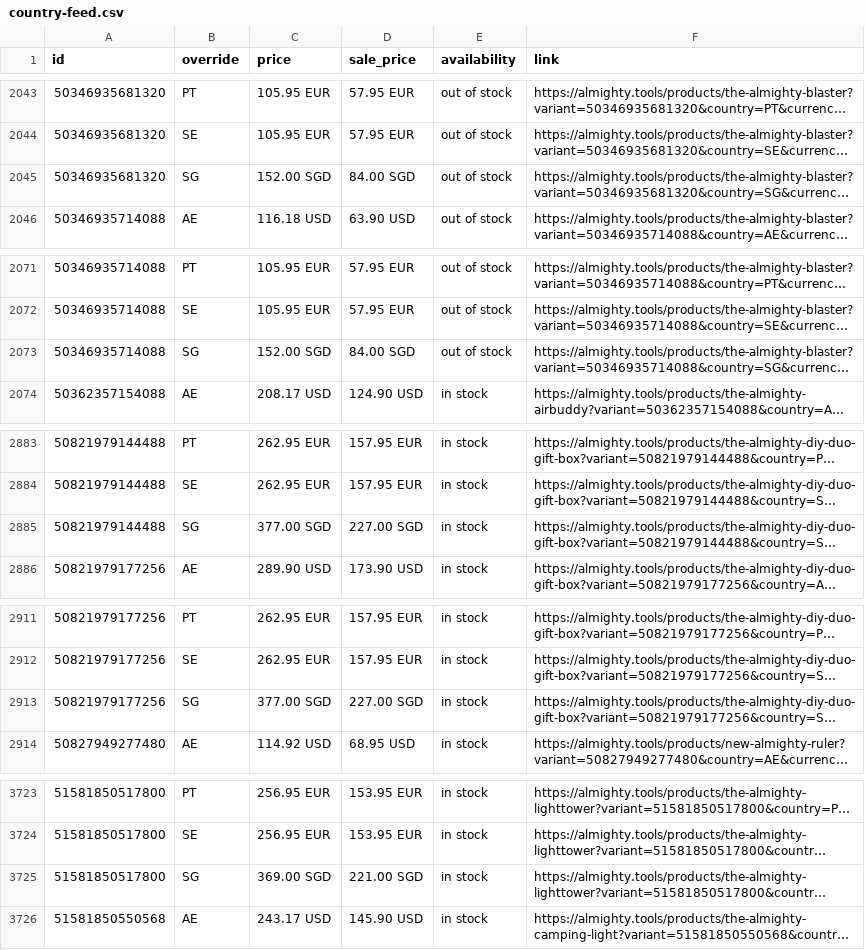
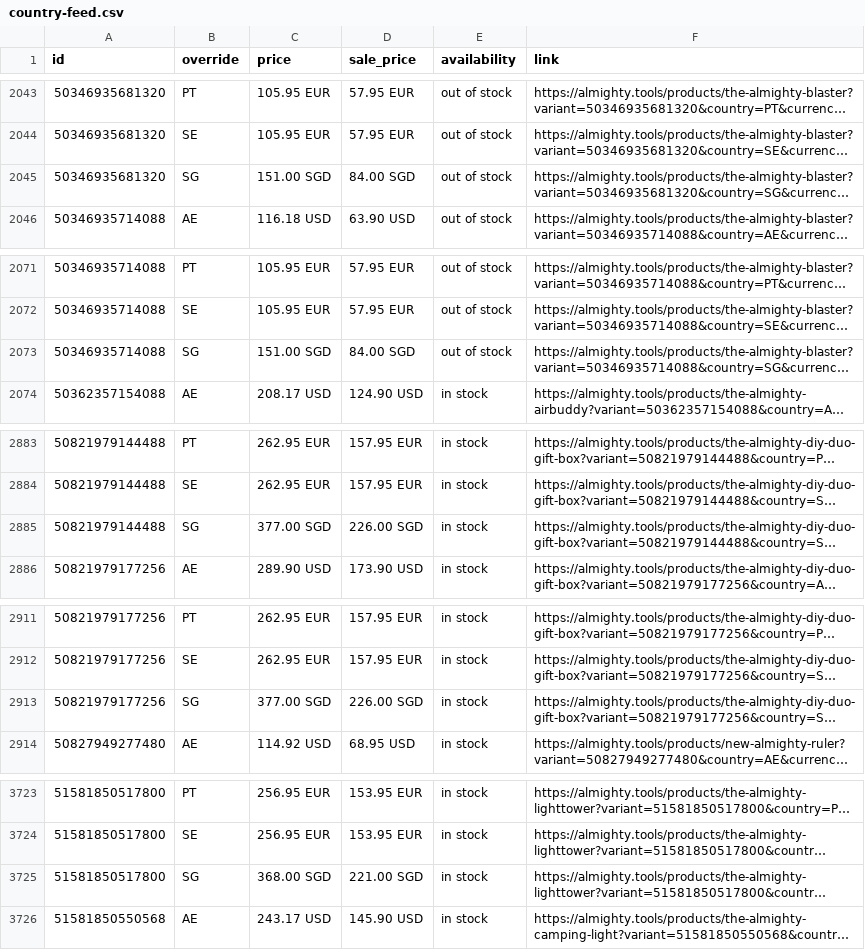
Before and after one commit to AlmightyTools/Meta-Catalog, a CSV file: country-feed.csv, drawn as a sheet; only a part is shown, gaps mark what is left out; long unchanged cells end in …; the diff covers the shown part only; the diff names each change by its address in the sheet, - before the commit and + after, or states it on an @@ line.

```diff
--- a/country-feed.csv
+++ b/country-feed.csv
-C2045 (price): 152.00 SGD
+C2045 (price): 151.00 SGD
-C2073 (price): 152.00 SGD
+C2073 (price): 151.00 SGD
-D2885 (sale_price): 227.00 SGD
+D2885 (sale_price): 226.00 SGD
-D2913 (sale_price): 227.00 SGD
+D2913 (sale_price): 226.00 SGD
-C3725 (price): 369.00 SGD
+C3725 (price): 368.00 SGD
```
Also changed, not shown: 10 edited cells elsewhere in this file.
